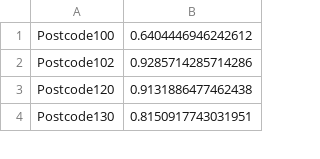
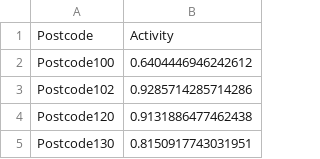
Before and after one commit to Hegulai/Links-Links, a CSV file: data/christmas_activity2.csv (was christmas_activity2.csv), drawn as a sheet; only a part is shown.

Commit message:
"Moved activity data files"

```diff
--- a/christmas_activity2.csv
+++ b/data/christmas_activity2.csv
@@ -1 +1,2 @@
+Postcode,Activity
 Postcode100,0.6404446946242612
```
Also changed, not shown: 2 other files.
